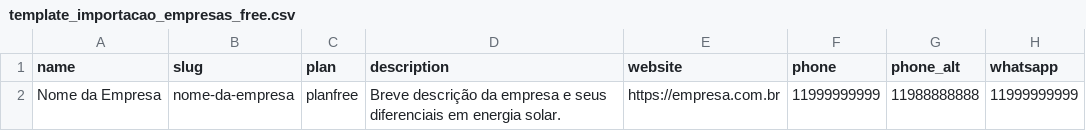
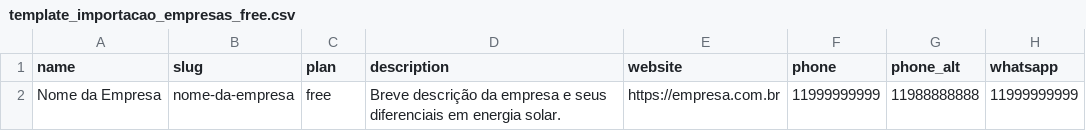
Before and after one commit to MrGr33n98/Avalia-Solar-2026, a CSV file: docs/templates/template_importacao_empresas_free.csv, drawn as a sheet; only a part is shown; the diff names each change by its address in the sheet, - before the commit and + after, or states it on an @@ line.

```diff
--- a/docs/templates/template_importacao_empresas_free.csv
+++ b/docs/templates/template_importacao_empresas_free.csv
-C2 (plan): planfree
+C2 (plan): free
```
Also changed, not shown: docs/templates/auten_energy_import.csv, docs/templates/solplanet_brasil_import.csv, 3 other files.
